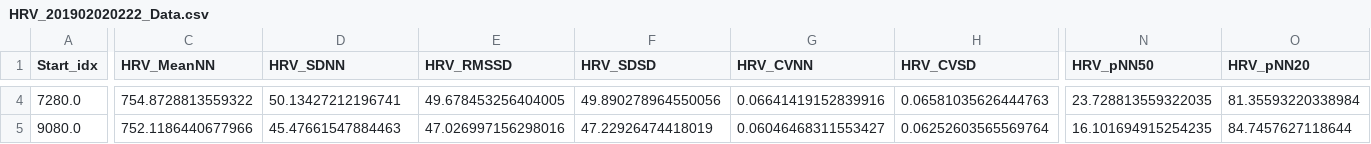
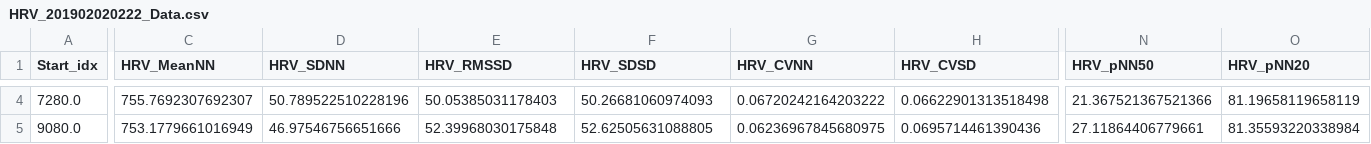
Before and after one commit to HealthSciTech/E2E-PPG, a CSV file: data/HRV_201902020222_Data.csv, drawn as a sheet; only a part is shown, gaps mark what is left out; the diff covers the shown part only; the diff names each change by its address in the sheet, - before the commit and + after, or states it on an @@ line.

```diff
--- a/data/HRV_201902020222_Data.csv
+++ b/data/HRV_201902020222_Data.csv
-C4 (HRV_MeanNN): 754.8728813559322
+C4 (HRV_MeanNN): 755.7692307692307
-D4 (HRV_SDNN): 50.13427212196741
+D4 (HRV_SDNN): 50.789522510228196
-E4 (HRV_RMSSD): 49.678453256404005
+E4 (HRV_RMSSD): 50.05385031178403
-F4 (HRV_SDSD): 49.890278964550056
+F4 (HRV_SDSD): 50.26681060974093
-G4 (HRV_CVNN): 0.06641419152839916
+G4 (HRV_CVNN): 0.06720242164203222
-H4 (HRV_CVSD): 0.06581035626444763
+H4 (HRV_CVSD): 0.06622901313518498
-N4 (HRV_pNN50): 23.728813559322035
+N4 (HRV_pNN50): 21.367521367521366
-O4 (HRV_pNN20): 81.35593220338984
+O4 (HRV_pNN20): 81.19658119658119
-C5 (HRV_MeanNN): 752.1186440677966
+C5 (HRV_MeanNN): 753.1779661016949
-D5 (HRV_SDNN): 45.47661547884463
+D5 (HRV_SDNN): 46.97546756651666
-E5 (HRV_RMSSD): 47.026997156298016
+E5 (HRV_RMSSD): 52.39968030175848
-F5 (HRV_SDSD): 47.22926474418019
+F5 (HRV_SDSD): 52.62505631088805
-G5 (HRV_CVNN): 0.06046468311553427
+G5 (HRV_CVNN): 0.06236967845680975
-H5 (HRV_CVSD): 0.06252603565569764
+H5 (HRV_CVSD): 0.0695714461390436
-N5 (HRV_pNN50): 16.101694915254235
+N5 (HRV_pNN50): 27.11864406779661
-O5 (HRV_pNN20): 84.7457627118644
+O5 (HRV_pNN20): 81.35593220338984
```
Also changed, not shown: 91 edited cells elsewhere in this file, 14 other files.
